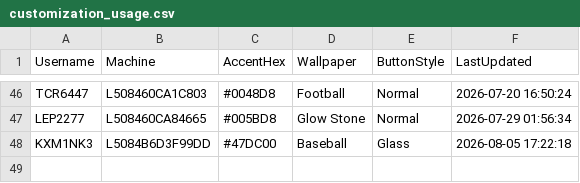
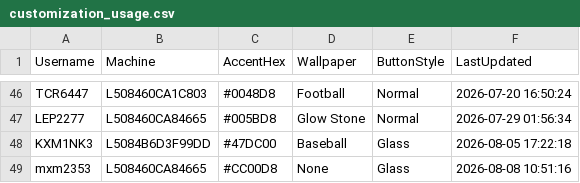
Before and after one commit to ixservices-bit/ixservices.github.io, a CSV file: data/customization_usage.csv, drawn as a sheet; only a part is shown, gaps mark what is left out.

```diff
--- a/data/customization_usage.csv
+++ b/data/customization_usage.csv
@@ -48 +48,2 @@ LEP2277,L508460CA84665,#005BD8,Glow Stone,Normal,2026-07-29 01:56:34
 KXM1NK3,L5084B6D3F99DD,#47DC00,Baseball,Glass,2026-08-05 17:22:18
+mxm2353,L508460CA84665,#CC00D8,None,Glass,2026-08-08 10:51:16
```
Also changed, not shown: data/FeatureUsage.csv, 1 other file.
